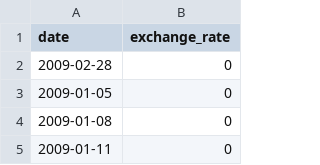
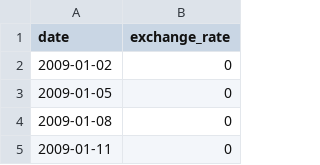
Before and after one commit to p-molnar/cpp_modules, a CSV file: module_09/ex00/resources/data.csv, drawn as a sheet; only a part is shown.

```diff
--- a/module_09/ex00/resources/data.csv
+++ b/module_09/ex00/resources/data.csv
@@ -1,3 +1,3 @@
 date,exchange_rate
-2009-02-28,0
+2009-01-02,0
 2009-01-05,0
```
Also changed, not shown: 11 other files.
